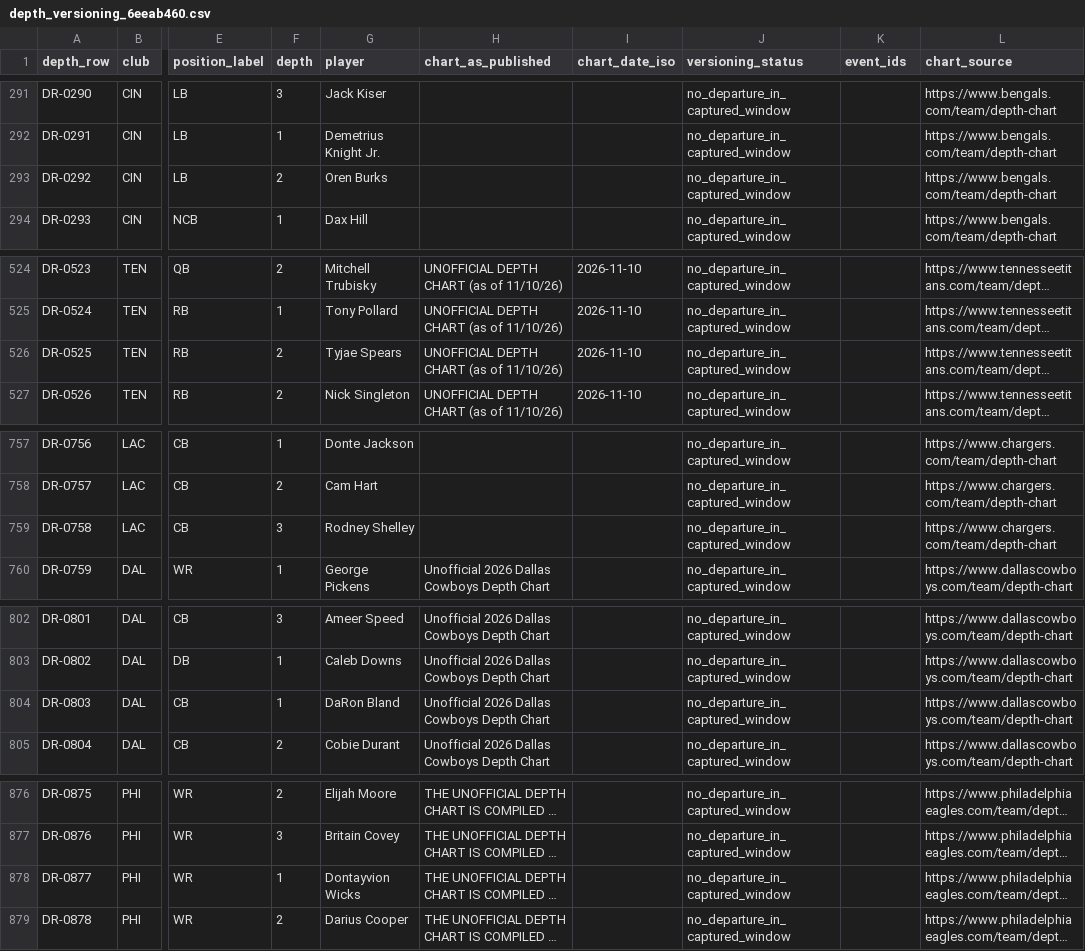
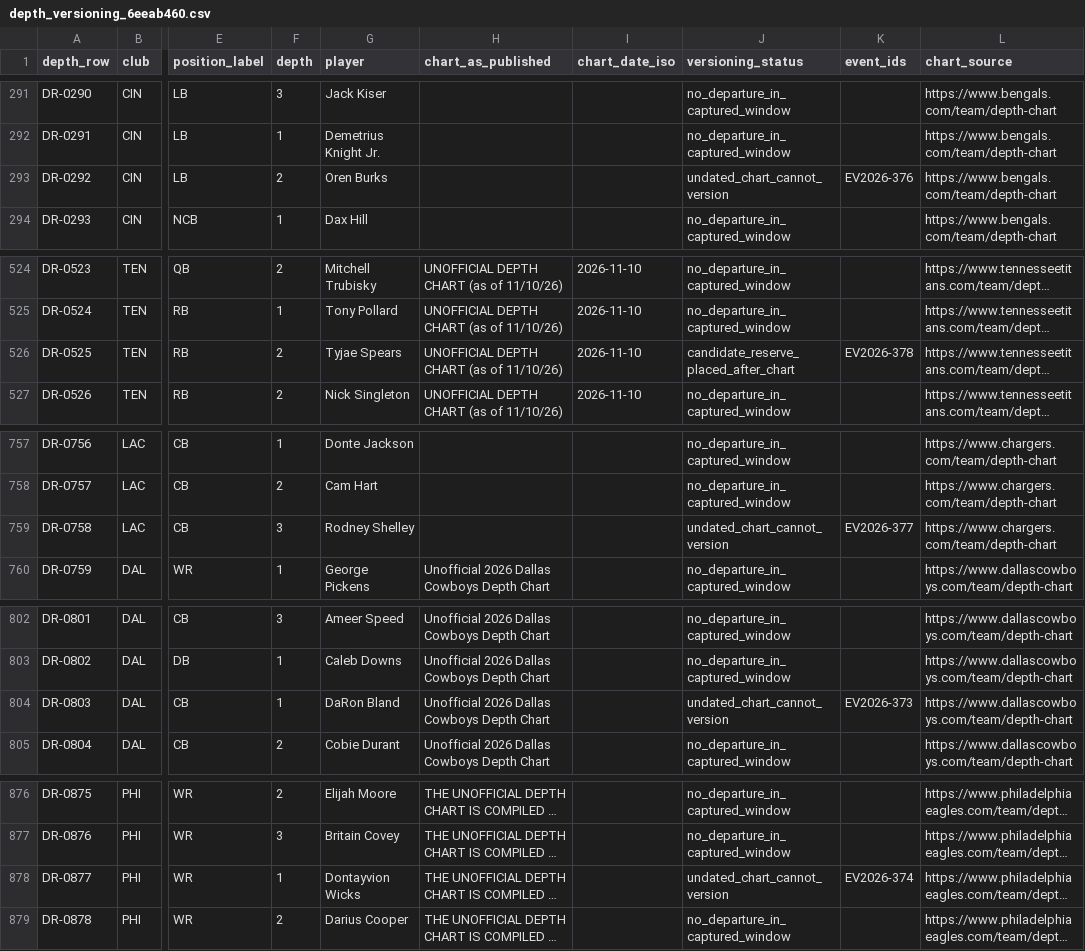
Before and after one commit to kanlerxz87-cyber/NFL2, a CSV file: data/depth_versioning_6eeab460.csv, drawn as a sheet; only a part is shown, gaps mark what is left out; long unchanged cells end in …; the diff covers the shown part only; the diff names each change by its address in the sheet, - before the commit and + after, or states it on an @@ line.

```diff
--- a/data/depth_versioning_6eeab460.csv
+++ b/data/depth_versioning_6eeab460.csv
-J293 (versioning_status): no_departure_in_captured_window
+J293 (versioning_status): undated_chart_cannot_version
-K293 (event_ids): (empty)
+K293 (event_ids): EV2026-376
-J526 (versioning_status): no_departure_in_captured_window
+J526 (versioning_status): candidate_reserve_placed_after_chart
-K526 (event_ids): (empty)
+K526 (event_ids): EV2026-378
-J759 (versioning_status): no_departure_in_captured_window
+J759 (versioning_status): undated_chart_cannot_version
-K759 (event_ids): (empty)
+K759 (event_ids): EV2026-377
-J804 (versioning_status): no_departure_in_captured_window
+J804 (versioning_status): undated_chart_cannot_version
-K804 (event_ids): (empty)
+K804 (event_ids): EV2026-373
-J878 (versioning_status): no_departure_in_captured_window
+J878 (versioning_status): undated_chart_cannot_version
-K878 (event_ids): (empty)
+K878 (event_ids): EV2026-374
```
Also changed, not shown: 6 edited cells elsewhere in this file, data/reserve_list_2026_6eeab460.csv, data/roster_coverage_6eeab460.csv, 5 other files.
